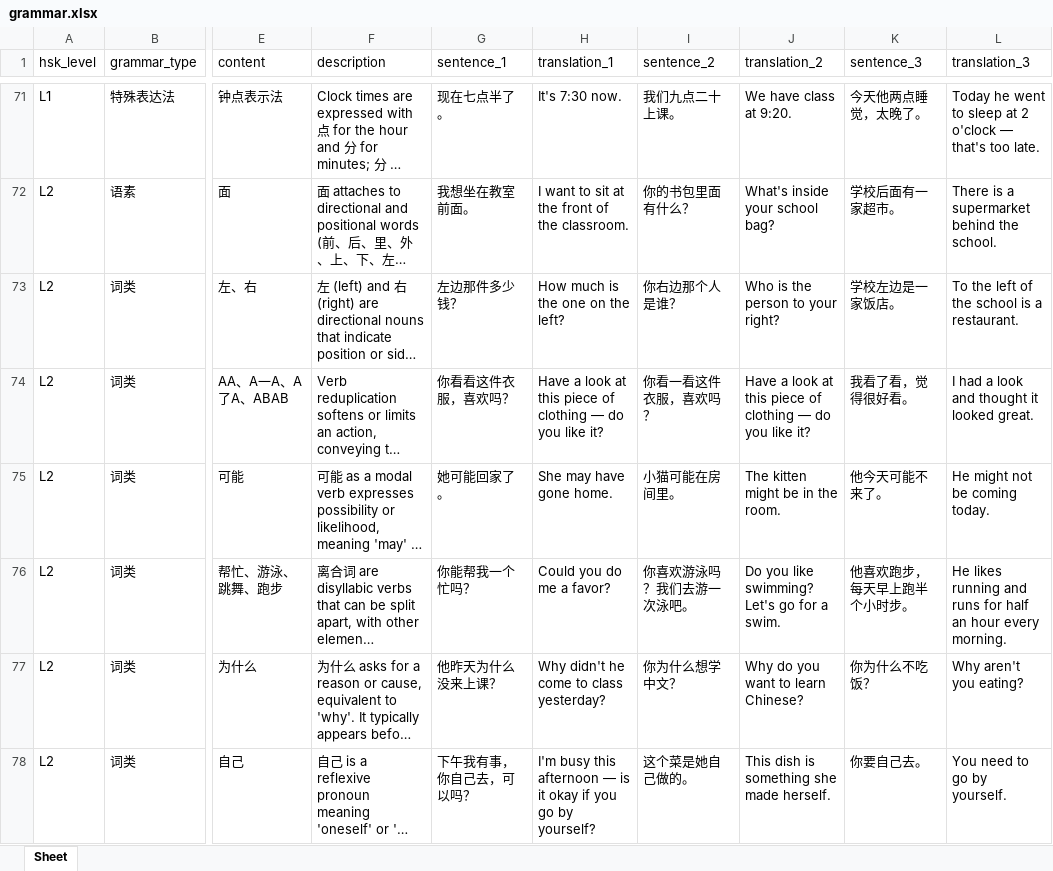
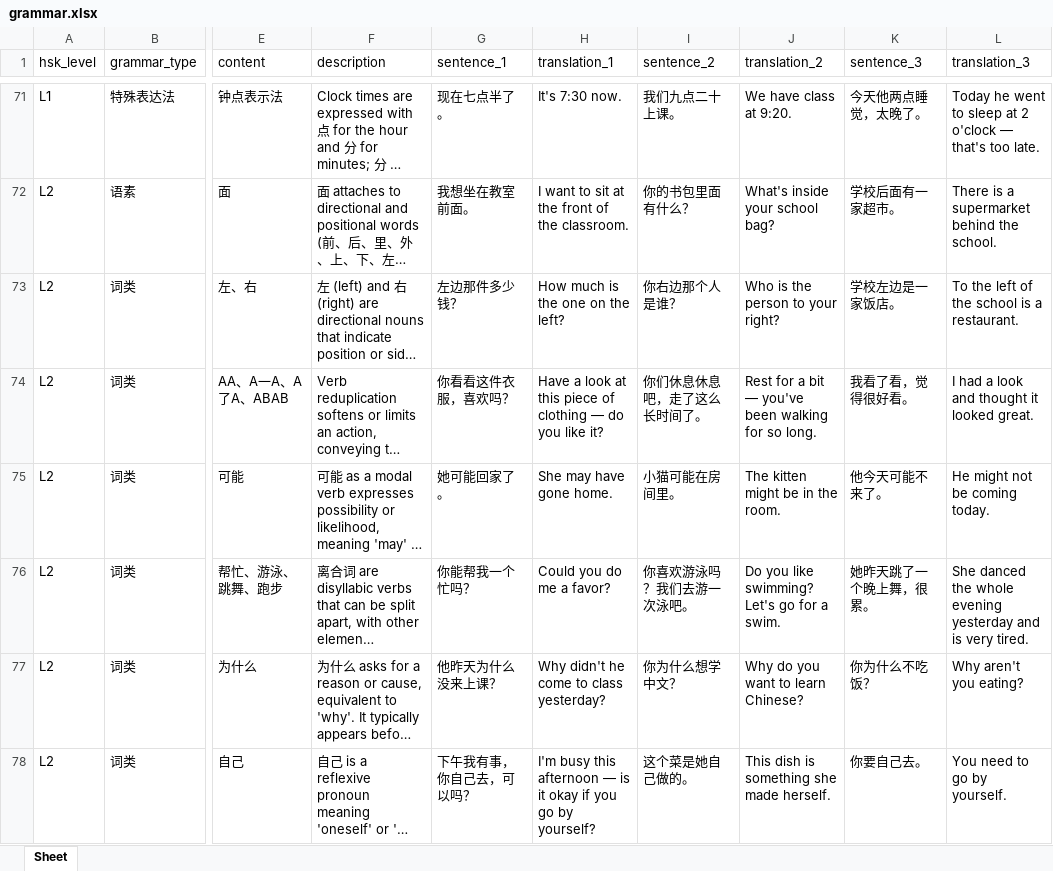
Before and after one commit to chelsea6502/mandarin-flashcards, an Excel workbook: grammar.xlsx, sheet Sheet, drawn as a sheet; only a part is shown, gaps mark what is left out; long unchanged cells end in …; values as stored, in another font and other column widths than the file's, no borders; the diff covers the shown part only; the diff names each change by its address in the sheet, - before the commit and + after, or states it on an @@ line.

```diff
--- a/grammar.xlsx (sheet Sheet)
+++ b/grammar.xlsx (sheet Sheet)
-I74 (sentence_2): 你看一看这件衣服，喜欢吗？
+I74 (sentence_2): 你们休息休息吧，走了这么长时间了。
-J74 (translation_2): Have a look at this piece of clothing — do you like it?
+J74 (translation_2): Rest for a bit — you've been walking for so long.
-K76 (sentence_3): 他喜欢跑步，每天早上跑半个小时步。
+K76 (sentence_3): 她昨天跳了一个晚上舞，很累。
-L76 (translation_3): He likes running and runs for half an hour every morning.
+L76 (translation_3): She danced the whole evening yesterday and is very tired.
```
Also changed, not shown: 58 edited cells elsewhere in this sheet, 2 other files.
